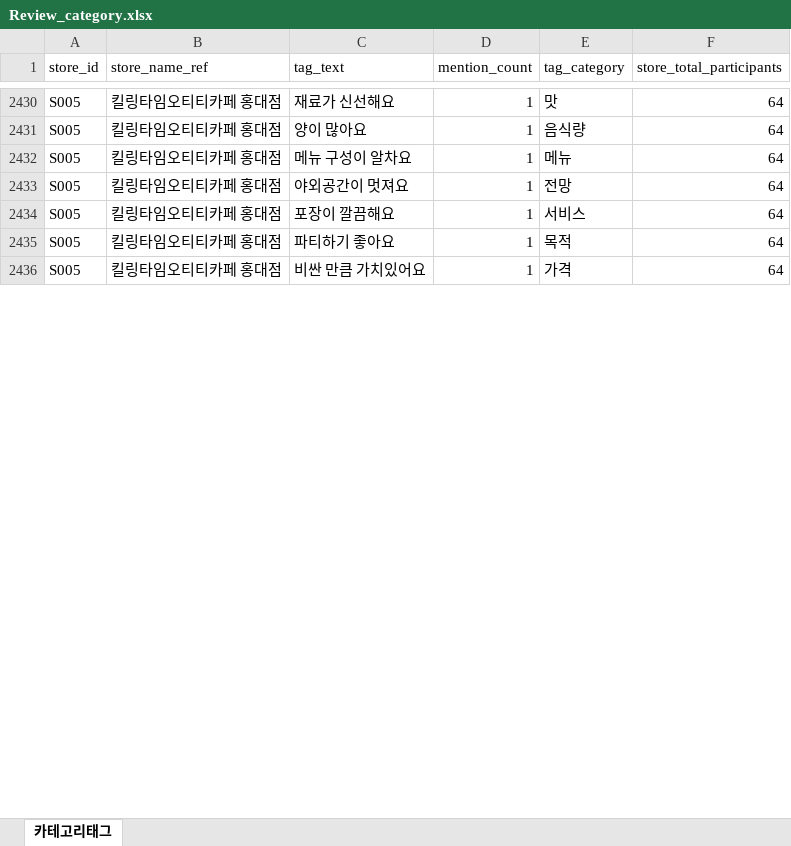
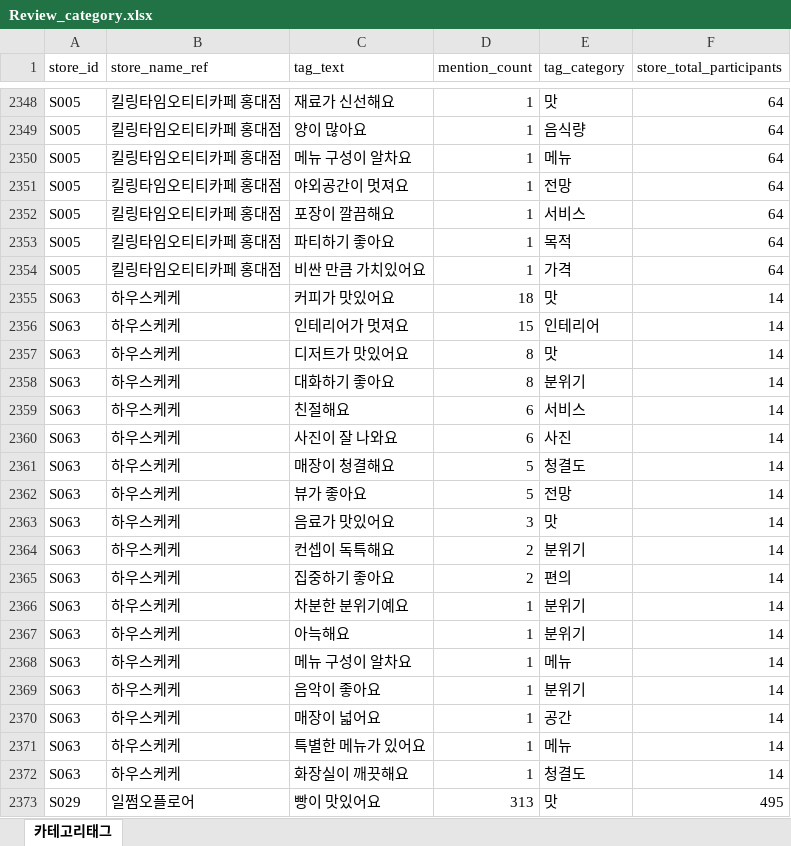
Before and after one commit to Antonny-lee/cafe_marketing, an Excel workbook: Web crawling/Review/Review_category.xlsx, sheet 카테고리태그, drawn as a sheet; only a part is shown, gaps mark what is left out; values as stored, in another font and other column widths than the file's, no borders; the diff covers the shown part only; the diff names each change by its address in the sheet, - before the commit and + after, or states it on an @@ line.

```diff
--- a/Web crawling/Review/Review_category.xlsx (sheet 카테고리태그)
+++ b/Web crawling/Review/Review_category.xlsx (sheet 카테고리태그)
+row 2355: S063 | 하우스케케 | 커피가 맛있어요 | 18 | 맛 | 14
+row 2356: S063 | 하우스케케 | 인테리어가 멋져요 | 15 | 인테리어 | 14
+row 2357: S063 | 하우스케케 | 디저트가 맛있어요 | 8 | 맛 | 14
+row 2358: S063 | 하우스케케 | 대화하기 좋아요 | 8 | 분위기 | 14
+row 2359: S063 | 하우스케케 | 친절해요 | 6 | 서비스 | 14
+row 2360: S063 | 하우스케케 | 사진이 잘 나와요 | 6 | 사진 | 14
+row 2361: S063 | 하우스케케 | 매장이 청결해요 | 5 | 청결도 | 14
+row 2362: S063 | 하우스케케 | 뷰가 좋아요 | 5 | 전망 | 14
+row 2363: S063 | 하우스케케 | 음료가 맛있어요 | 3 | 맛 | 14
+row 2364: S063 | 하우스케케 | 컨셉이 독특해요 | 2 | 분위기 | 14
+row 2365: S063 | 하우스케케 | 집중하기 좋아요 | 2 | 편의 | 14
+row 2366: S063 | 하우스케케 | 차분한 분위기예요 | 1 | 분위기 | 14
+row 2367: S063 | 하우스케케 | 아늑해요 | 1 | 분위기 | 14
+row 2368: S063 | 하우스케케 | 메뉴 구성이 알차요 | 1 | 메뉴 | 14
+row 2369: S063 | 하우스케케 | 음악이 좋아요 | 1 | 분위기 | 14
+row 2370: S063 | 하우스케케 | 매장이 넓어요 | 1 | 공간 | 14
+row 2371: S063 | 하우스케케 | 특별한 메뉴가 있어요 | 1 | 메뉴 | 14
+row 2372: S063 | 하우스케케 | 화장실이 깨끗해요 | 1 | 청결도 | 14
@@ row 936 moved to row 2373: S029 @@
```
Also changed, not shown: 39 added rows, 57 removed rows, 24 moved rows and 46 edited cells elsewhere in this sheet, 38 other files.
